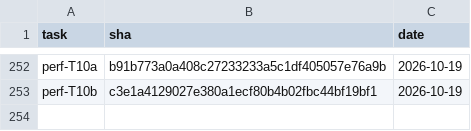
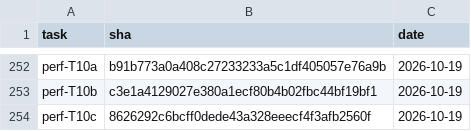
Before and after one commit to 2026-Engineering-Contest/MCPeak, a TSV file: docs/task-integration-ledger.tsv, drawn as a sheet; only a part is shown, gaps mark what is left out; the diff names each change by its address in the sheet, - before the commit and + after, or states it on an @@ line.

```diff
--- a/docs/task-integration-ledger.tsv
+++ b/docs/task-integration-ledger.tsv
+row 254: perf-T10c | 8626292c6bcff0dede43a328eeecf4f3afb2560f | 2026-10-19
```
